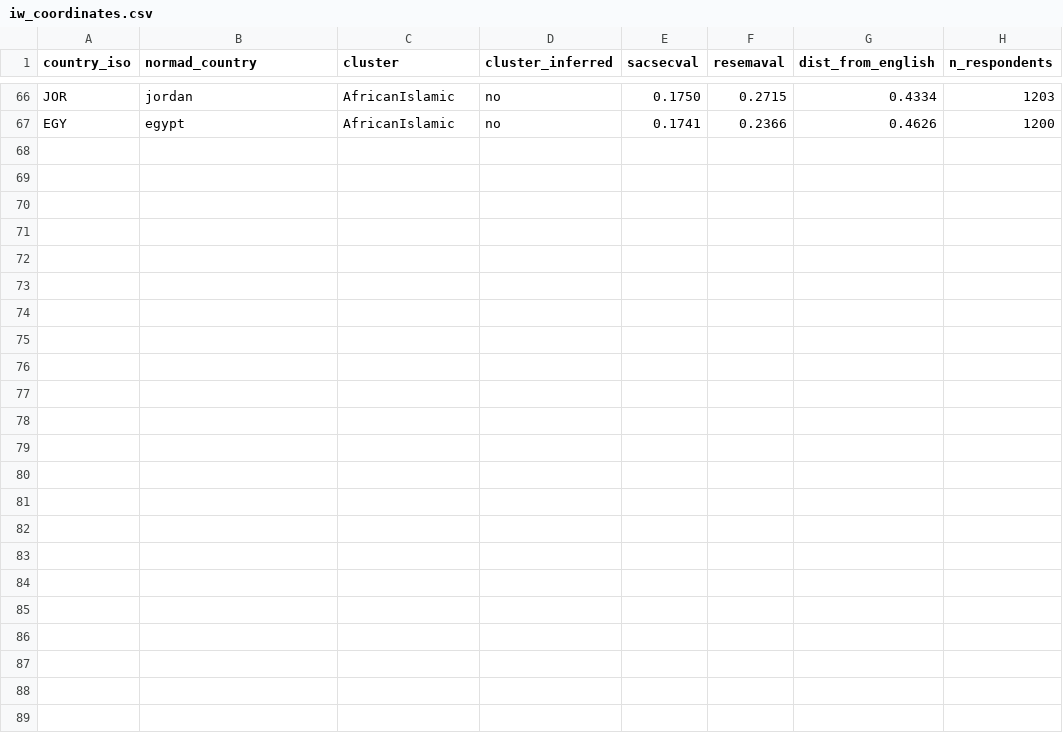
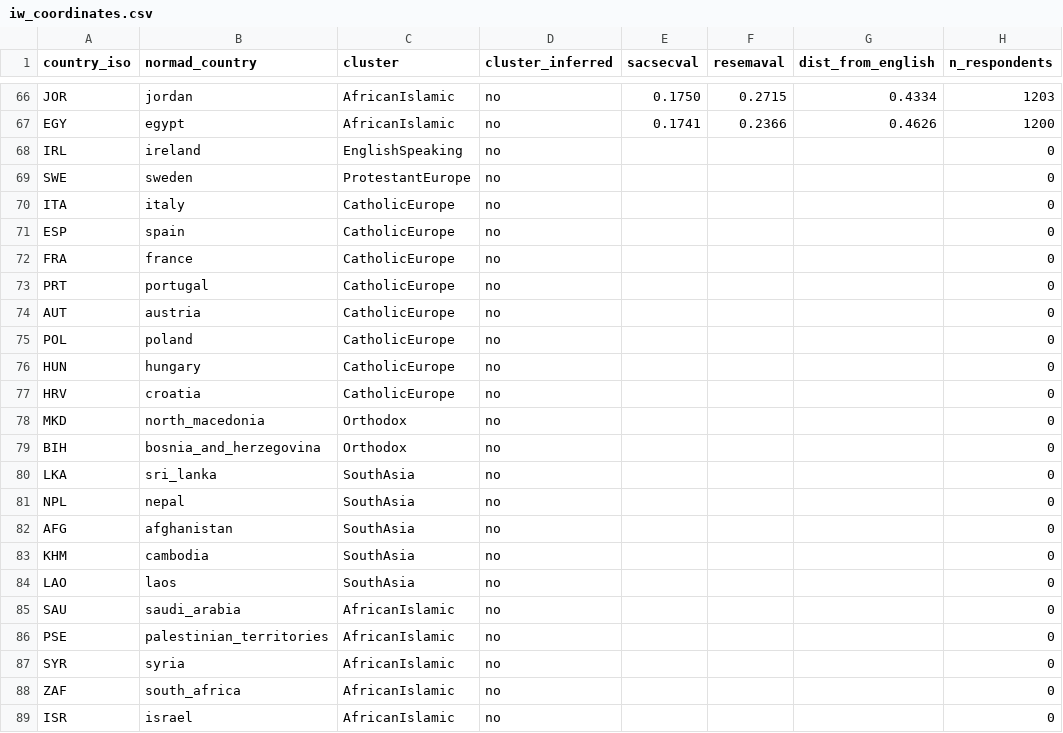
Before and after one commit to alexchandy13/multicultural-llm-probe, a CSV file: data/iw_coordinates.csv, drawn as a sheet; only a part is shown, gaps mark what is left out; the diff names each change by its address in the sheet, - before the commit and + after, or states it on an @@ line.

```diff
--- a/data/iw_coordinates.csv
+++ b/data/iw_coordinates.csv
+row 68: IRL | ireland | EnglishSpeaking | no |  |  |  | 0
+row 69: SWE | sweden | ProtestantEurope | no |  |  |  | 0
+row 70: ITA | italy | CatholicEurope | no |  |  |  | 0
+row 71: ESP | spain | CatholicEurope | no |  |  |  | 0
+row 72: FRA | france | CatholicEurope | no |  |  |  | 0
+row 73: PRT | portugal | CatholicEurope | no |  |  |  | 0
+row 74: AUT | austria | CatholicEurope | no |  |  |  | 0
+row 75: POL | poland | CatholicEurope | no |  |  |  | 0
+row 76: HUN | hungary | CatholicEurope | no |  |  |  | 0
+row 77: HRV | croatia | CatholicEurope | no |  |  |  | 0
+row 78: MKD | north_macedonia | Orthodox | no |  |  |  | 0
+row 79: BIH | bosnia_and_herzegovina | Orthodox | no |  |  |  | 0
+row 80: LKA | sri_lanka | SouthAsia | no |  |  |  | 0
+row 81: NPL | nepal | SouthAsia | no |  |  |  | 0
+row 82: AFG | afghanistan | SouthAsia | no |  |  |  | 0
+row 83: KHM | cambodia | SouthAsia | no |  |  |  | 0
+row 84: LAO | laos | SouthAsia | no |  |  |  | 0
+row 85: SAU | saudi_arabia | AfricanIslamic | no |  |  |  | 0
+row 86: PSE | palestinian_territories | AfricanIslamic | no |  |  |  | 0
+row 87: SYR | syria | AfricanIslamic | no |  |  |  | 0
+row 88: ZAF | south_africa | AfricanIslamic | no |  |  |  | 0
+row 89: ISR | israel | AfricanIslamic | no |  |  |  | 0
```
Also changed, not shown: 16 other files.
